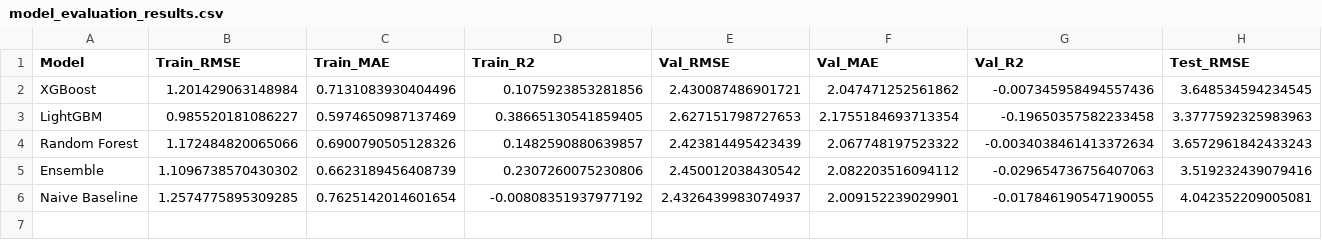
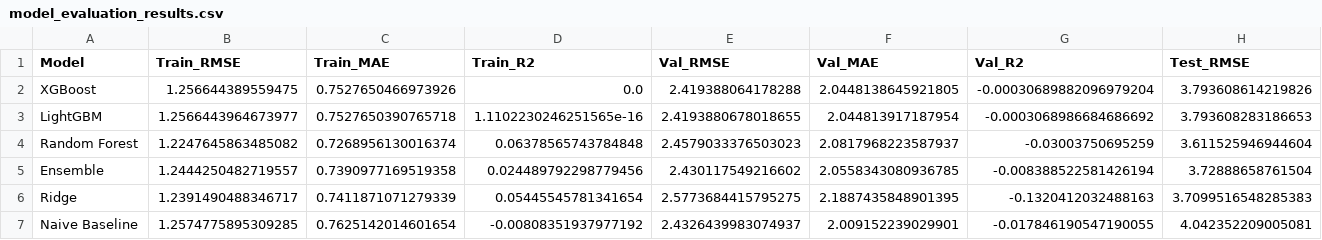
Before and after one commit to anandsundaramoorthysa/gold-and-currency-conversion-rate-prediction-using-ml, a CSV file: outputs/model_evaluation_results.csv, drawn as a sheet; only a part is shown; rows hold the shown columns only; the diff covers the shown part only; the diff names each change by its address in the sheet, - before the commit and + after, or states it on an @@ line.

```diff
--- a/outputs/model_evaluation_results.csv
+++ b/outputs/model_evaluation_results.csv
-B2 (Train_RMSE): 1.201429063148984
+B2 (Train_RMSE): 1.256644389559475
-C2 (Train_MAE): 0.7131083930404496
+C2 (Train_MAE): 0.7527650466973926
-D2 (Train_R2): 0.1075923853281856
+D2 (Train_R2): 0.0
-E2 (Val_RMSE): 2.430087486901721
+E2 (Val_RMSE): 2.419388064178288
-F2 (Val_MAE): 2.047471252561862
+F2 (Val_MAE): 2.0448138645921805
-G2 (Val_R2): -0.007345958494557436
+G2 (Val_R2): -0.00030689882096979204
-H2 (Test_RMSE): 3.648534594234545
+H2 (Test_RMSE): 3.793608614219826
-B3 (Train_RMSE): 0.985520181086227
+B3 (Train_RMSE): 1.2566443964673977
-C3 (Train_MAE): 0.5974650987137469
+C3 (Train_MAE): 0.7527650390765718
-D3 (Train_R2): 0.38665130541859405
+D3 (Train_R2): 1.1102230246251565e-16
-E3 (Val_RMSE): 2.627151798727653
+E3 (Val_RMSE): 2.4193880678018655
-F3 (Val_MAE): 2.1755184693713354
+F3 (Val_MAE): 2.044813917187954
-G3 (Val_R2): -0.19650357582233458
+G3 (Val_R2): -0.0003068986684686692
-H3 (Test_RMSE): 3.3777592325983963
+H3 (Test_RMSE): 3.793608283186653
-B4 (Train_RMSE): 1.172484820065066
+B4 (Train_RMSE): 1.2247645863485082
-C4 (Train_MAE): 0.6900790505128326
+C4 (Train_MAE): 0.7268956130016374
-D4 (Train_R2): 0.1482590880639857
+D4 (Train_R2): 0.06378565743784848
-E4 (Val_RMSE): 2.423814495423439
+E4 (Val_RMSE): 2.4579033376503023
-F4 (Val_MAE): 2.067748197523322
+F4 (Val_MAE): 2.0817968223587937
-G4 (Val_R2): -0.0034038461413372634
+G4 (Val_R2): -0.03003750695259
-H4 (Test_RMSE): 3.6572961842433243
+H4 (Test_RMSE): 3.611525946944604
-B5 (Train_RMSE): 1.1096738570430302
+B5 (Train_RMSE): 1.2444250482719557
-C5 (Train_MAE): 0.6623189456408739
+C5 (Train_MAE): 0.7390977169519358
-D5 (Train_R2): 0.2307260075230806
+D5 (Train_R2): 0.024489792298779456
-E5 (Val_RMSE): 2.450012038430542
+E5 (Val_RMSE): 2.430117549216602
-F5 (Val_MAE): 2.082203516094112
+F5 (Val_MAE): 2.0558343080936785
-G5 (Val_R2): -0.029654736756407063
+G5 (Val_R2): -0.008388522581426194
-H5 (Test_RMSE): 3.519232439079416
+H5 (Test_RMSE): 3.72888658761504
+row 6: Ridge | 1.2391490488346717 | 0.7411871071279339 | 0.05445545781341654 | 2.5773684415795275 | 2.1887435848901395 | -0.1320412032488163 | 3.7099516548285383
```
Also changed, not shown: 8 edited cells elsewhere in this file, 7 other files.
